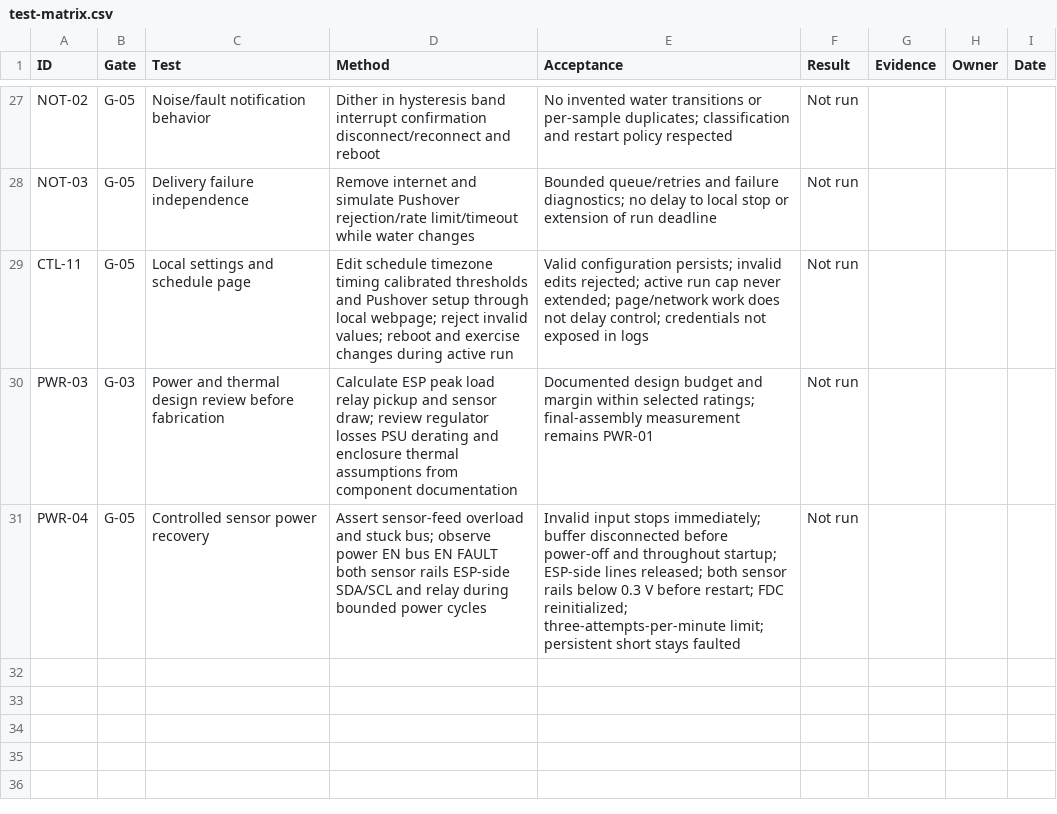
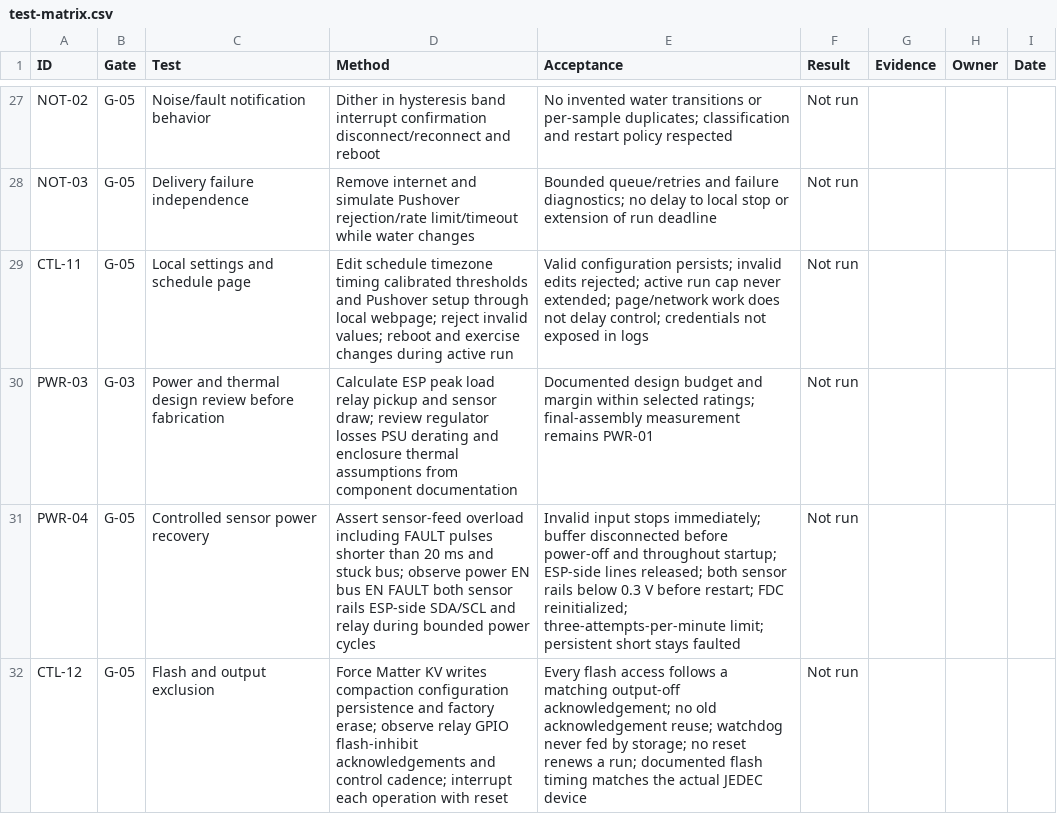
Before and after one commit to micthiesen/crystal-shim, a CSV file: testing/test-matrix.csv, drawn as a sheet; only a part is shown, gaps mark what is left out.

Commit message:
Integrate sensor calibration and fail-closed ESP runtime

```diff
--- a/testing/test-matrix.csv
+++ b/testing/test-matrix.csv
@@ -30,2 +30,3 @@ CTL-11,G-05,Local settings and schedule page,Edit schedule timezone timing calib
 PWR-03,G-03,Power and thermal design review before fabrication,Calculate ESP peak load relay pickup and sensor draw; review regulator losses PSU derating and enclosure thermal assumptions from component documentation,Documented design budget and margin within selected ratings; final-assembly measurement remains PWR-01,Not run,,,
-PWR-04,G-05,Controlled sensor power recovery,Assert sensor-feed overload and stuck bus; observe power EN bus EN FAULT both sensor rails ESP-side SDA/SCL and relay during bounded power cycles,Invalid input stops immediately; buffer disconnected before power-off and throughout startup; ESP-side lines released; both sensor rails below 0.3 V before restart; FDC reinitialized; three-attempts-per-minute limit; persistent short stays faulted,Not run,,,
+PWR-04,G-05,Controlled sensor power recovery,Assert sensor-feed overload including FAULT pulses shorter than 20 ms and stuck bus; observe power EN bus EN FAULT both sensor rails ESP-side SDA/SCL and relay during bounded power cycles,Invalid input stops immediately; buffer disconnected before power-off and throughout startup; ESP-side lines released; both sensor rails below 0.3 V before restart; FDC reinitialized; three-attempts-per-minute limit; persistent short stays faulted,Not run,,,
+CTL-12,G-05,Flash and output exclusion,Force Matter KV writes compaction configuration persistence and factory erase; observe relay GPIO flash-inhibit acknowledgements and control cadence; interrupt each operation with reset,Every flash access follows a matching output-off acknowledgement; no old acknowledgement reuse; watchdog never fed by storage; no reset renews a run; documented flash timing matches the actual JEDEC device,Not run,,,
```
Also changed, not shown: 18 other files.
